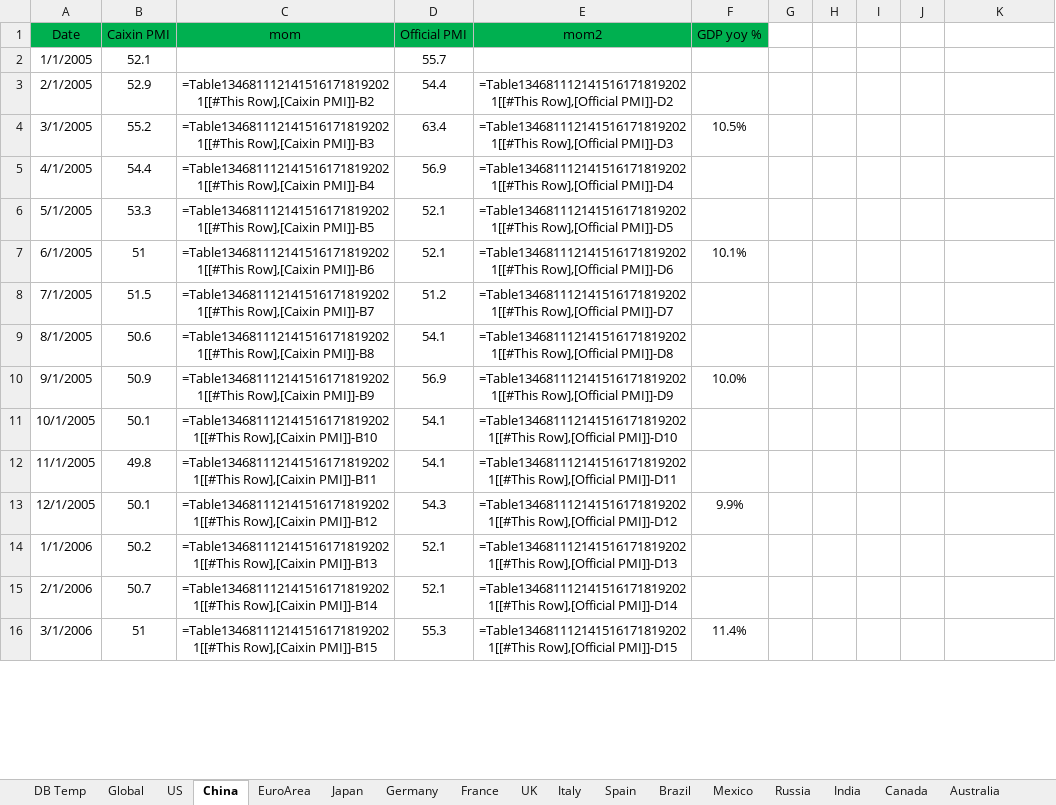
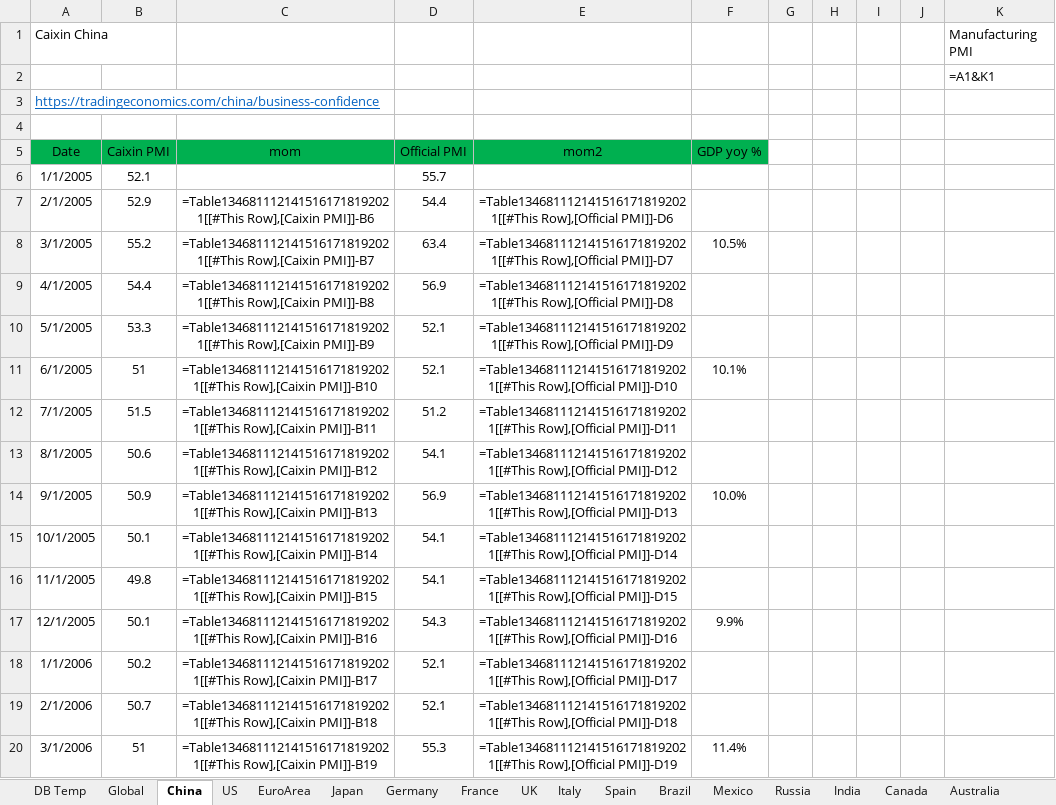
Before and after one commit to markjm5/portfoliomanagement, an Excel workbook: trading_excel_files/03_Leading_Indicators/018_Temp.xlsm, sheet China, drawn as a sheet; only a part is shown; values as stored, in another font and other column widths than the file's, no borders; formulas without a stored value are shown as written; charts and pictures and conditional formats and table styles not drawn; addresses are those after the commit; the diff covers the shown part only; the diff names each change by its address in the sheet, - before the commit and + after, or states it on an @@ line.

```diff
--- a/trading_excel_files/03_Leading_Indicators/018_Temp.xlsm (sheet China)
+++ b/trading_excel_files/03_Leading_Indicators/018_Temp.xlsm (sheet China)
@@ sheet tab order changed: DB Temp | Global | China | US | EuroArea | Japan | Germany | France | UK | Italy | Spain | Brazil | Mexico | Russia | India | Canada | Australia @@
+row 1: Caixin China |  |  |  |  |  |  |  |  |  | Manufacturing PMI
+row 2:  |  |  |  |  |  |  |  |  |  | =A1&K1
+row 3: https://tradingeconomics.com/china/business-confidence
+row 4: (empty)
-C7 (mom): =Table1346811121415161718192021[[#This Row],[Caixin PMI]]-B2
+C7 (mom): =Table1346811121415161718192021[[#This Row],[Caixin PMI]]-B6
-E7 (mom2): =Table1346811121415161718192021[[#This Row],[Official PMI]]-D2
+E7 (mom2): =Table1346811121415161718192021[[#This Row],[Official PMI]]-D6
-C8 (mom): =Table1346811121415161718192021[[#This Row],[Caixin PMI]]-B3
+C8 (mom): =Table1346811121415161718192021[[#This Row],[Caixin PMI]]-B7
-E8 (mom2): =Table1346811121415161718192021[[#This Row],[Official PMI]]-D3
+E8 (mom2): =Table1346811121415161718192021[[#This Row],[Official PMI]]-D7
-C9 (mom): =Table1346811121415161718192021[[#This Row],[Caixin PMI]]-B4
+C9 (mom): =Table1346811121415161718192021[[#This Row],[Caixin PMI]]-B8
-E9 (mom2): =Table1346811121415161718192021[[#This Row],[Official PMI]]-D4
+E9 (mom2): =Table1346811121415161718192021[[#This Row],[Official PMI]]-D8
-C10 (mom): =Table1346811121415161718192021[[#This Row],[Caixin PMI]]-B5
+C10 (mom): =Table1346811121415161718192021[[#This Row],[Caixin PMI]]-B9
-E10 (mom2): =Table1346811121415161718192021[[#This Row],[Official PMI]]-D5
+E10 (mom2): =Table1346811121415161718192021[[#This Row],[Official PMI]]-D9
-C11 (mom): =Table1346811121415161718192021[[#This Row],[Caixin PMI]]-B6
+C11 (mom): =Table1346811121415161718192021[[#This Row],[Caixin PMI]]-B10
-E11 (mom2): =Table1346811121415161718192021[[#This Row],[Official PMI]]-D6
+E11 (mom2): =Table1346811121415161718192021[[#This Row],[Official PMI]]-D10
-C12 (mom): =Table1346811121415161718192021[[#This Row],[Caixin PMI]]-B7
+C12 (mom): =Table1346811121415161718192021[[#This Row],[Caixin PMI]]-B11
-E12 (mom2): =Table1346811121415161718192021[[#This Row],[Official PMI]]-D7
+E12 (mom2): =Table1346811121415161718192021[[#This Row],[Official PMI]]-D11
-C13 (mom): =Table1346811121415161718192021[[#This Row],[Caixin PMI]]-B8
+C13 (mom): =Table1346811121415161718192021[[#This Row],[Caixin PMI]]-B12
-E13 (mom2): =Table1346811121415161718192021[[#This Row],[Official PMI]]-D8
+E13 (mom2): =Table1346811121415161718192021[[#This Row],[Official PMI]]-D12
-C14 (mom): =Table1346811121415161718192021[[#This Row],[Caixin PMI]]-B9
+C14 (mom): =Table1346811121415161718192021[[#This Row],[Caixin PMI]]-B13
-E14 (mom2): =Table1346811121415161718192021[[#This Row],[Official PMI]]-D9
+E14 (mom2): =Table1346811121415161718192021[[#This Row],[Official PMI]]-D13
-C15 (mom): =Table1346811121415161718192021[[#This Row],[Caixin PMI]]-B10
+C15 (mom): =Table1346811121415161718192021[[#This Row],[Caixin PMI]]-B14
-E15 (mom2): =Table1346811121415161718192021[[#This Row],[Official PMI]]-D10
+E15 (mom2): =Table1346811121415161718192021[[#This Row],[Official PMI]]-D14
-C16 (mom): =Table1346811121415161718192021[[#This Row],[Caixin PMI]]-B11
+C16 (mom): =Table1346811121415161718192021[[#This Row],[Caixin PMI]]-B15
-E16 (mom2): =Table1346811121415161718192021[[#This Row],[Official PMI]]-D11
+E16 (mom2): =Table1346811121415161718192021[[#This Row],[Official PMI]]-D15
-C17 (mom): =Table1346811121415161718192021[[#This Row],[Caixin PMI]]-B12
+C17 (mom): =Table1346811121415161718192021[[#This Row],[Caixin PMI]]-B16
-E17 (mom2): =Table1346811121415161718192021[[#This Row],[Official PMI]]-D12
+E17 (mom2): =Table1346811121415161718192021[[#This Row],[Official PMI]]-D16
-C18 (mom): =Table1346811121415161718192021[[#This Row],[Caixin PMI]]-B13
+C18 (mom): =Table1346811121415161718192021[[#This Row],[Caixin PMI]]-B17
-E18 (mom2): =Table1346811121415161718192021[[#This Row],[Official PMI]]-D13
+E18 (mom2): =Table1346811121415161718192021[[#This Row],[Official PMI]]-D17
-C19 (mom): =Table1346811121415161718192021[[#This Row],[Caixin PMI]]-B14
+C19 (mom): =Table1346811121415161718192021[[#This Row],[Caixin PMI]]-B18
-E19 (mom2): =Table1346811121415161718192021[[#This Row],[Official PMI]]-D14
+E19 (mom2): =Table1346811121415161718192021[[#This Row],[Official PMI]]-D18
-C20 (mom): =Table1346811121415161718192021[[#This Row],[Caixin PMI]]-B15
+C20 (mom): =Table1346811121415161718192021[[#This Row],[Caixin PMI]]-B19
-E20 (mom2): =Table1346811121415161718192021[[#This Row],[Official PMI]]-D15
+E20 (mom2): =Table1346811121415161718192021[[#This Row],[Official PMI]]-D19
```
Also changed, not shown: 378 edited cells elsewhere in this sheet, sheet Global, sheet DB Temp, sheet Canada, sheet US, sheet Turkey, charts or pictures, trading_excel_files/03_Leading_Indicators/018_Leading_Indicator_PMI_Manufacturing_World.xlsm, 1 other file.
